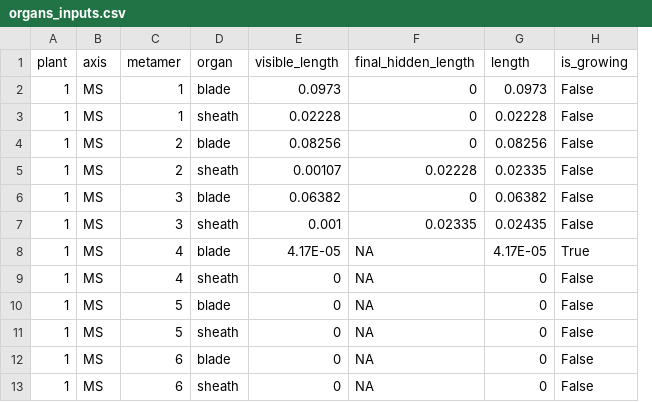
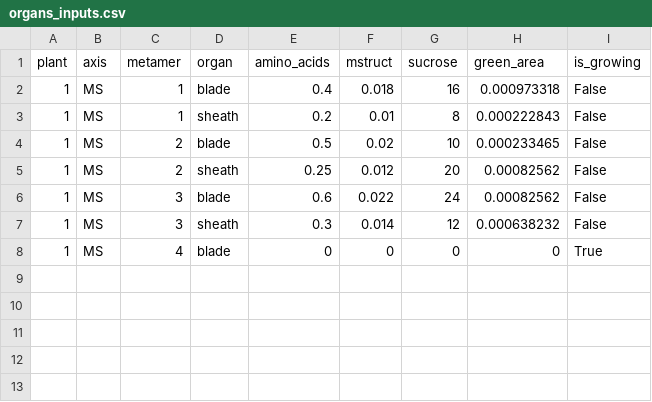
Before and after one commit to openalea-incubator/growth-wheat, a CSV file: trunk/trunk/example/standalone/inputs/organs_inputs.csv, drawn as a sheet; removed rows and columns are numbered as before the commit, all else as after; the diff names each change by its address in the sheet, - before the commit and + after, or states it on an @@ line.

```diff
--- a/trunk/trunk/example/standalone/inputs/organs_inputs.csv
+++ b/trunk/trunk/example/standalone/inputs/organs_inputs.csv
-column E (visible_length), rows 2-8: 0.0973 | 0.02228 | 0.08256 | 0.00107 | 0.06382 | 0.001 | 4.17E-05
-column F (final_hidden_length), rows 2-8: 0 | 0 | 0 | 0.02228 | 0 | 0.02335 | NA
-column G (length), rows 2-8: 0.0973 | 0.02228 | 0.08256 | 0.02335 | 0.06382 | 0.02435 | 4.17E-05
+column E (amino_acids), rows 2-8: 0.4 | 0.2 | 0.5 | 0.25 | 0.6 | 0.3 | 0
+column F (mstruct), rows 2-8: 0.018 | 0.01 | 0.02 | 0.012 | 0.022 | 0.014 | 0
+column G (sucrose), rows 2-8: 16 | 8 | 10 | 20 | 24 | 12 | 0
+column H (green_area), rows 2-8: 0.000973318 | 0.000222843 | 0.000233465 | 0.00082562 | 0.00082562 | 0.000638232 | 0
-row 9: 1 | MS | 4 | sheath | 0 | NA | 0 | False
-row 10: 1 | MS | 5 | blade | 0 | NA | 0 | False
-row 11: 1 | MS | 5 | sheath | 0 | NA | 0 | False
-row 12: 1 | MS | 6 | blade | 0 | NA | 0 | False
-row 13: 1 | MS | 6 | sheath | 0 | NA | 0 | False
```
Also changed, not shown: 16 other files.
